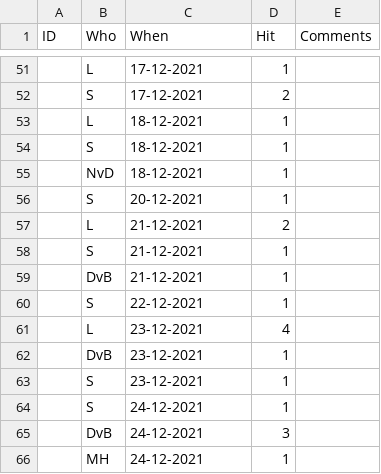
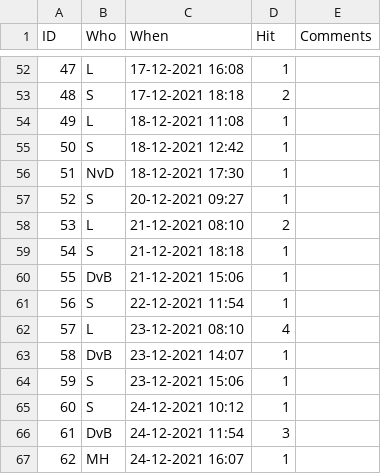
Before and after one commit to nvdoormaal/whamageddon, a CSV file: Data/Whamageddon.csv, drawn as a sheet; only a part is shown, gaps mark what is left out; the diff covers the shown part only.

```diff
--- a/Data/Whamageddon.csv
+++ b/Data/Whamageddon.csv
@@ -51,16 +52,16 @@ ID,Who,When,Hit,Comments
-,L,17-12-2021,1,
-,S,17-12-2021,2,
-,L,18-12-2021,1,
-,S,18-12-2021,1,
-,NvD,18-12-2021,1,
-,S,20-12-2021,1,
-,L,21-12-2021,2,
-,S,21-12-2021,1,
-,DvB,21-12-2021,1,
-,S,22-12-2021,1,
-,L,23-12-2021,4,
-,DvB,23-12-2021,1,
-,S,23-12-2021,1,
-,S,24-12-2021,1,
-,DvB,24-12-2021,3,
-,MH,24-12-2021,1,
+47,L,17-12-2021 16:08,1,
+48,S,17-12-2021 18:18,2,
+49,L,18-12-2021 11:08,1,
+50,S,18-12-2021 12:42,1,
+51,NvD,18-12-2021 17:30,1,
+52,S,20-12-2021 09:27,1,
+53,L,21-12-2021 08:10,2,
+54,S,21-12-2021 18:18,1,
+55,DvB,21-12-2021 15:06,1,
+56,S,22-12-2021 11:54,1,
+57,L,23-12-2021 08:10,4,
+58,DvB,23-12-2021 14:07,1,
+59,S,23-12-2021 15:06,1,
+60,S,24-12-2021 10:12,1,
+61,DvB,24-12-2021 11:54,3,
+62,MH,24-12-2021 16:07,1,
```
Also changed, not shown: 19 added rows and 62 edited cells elsewhere in this file.
